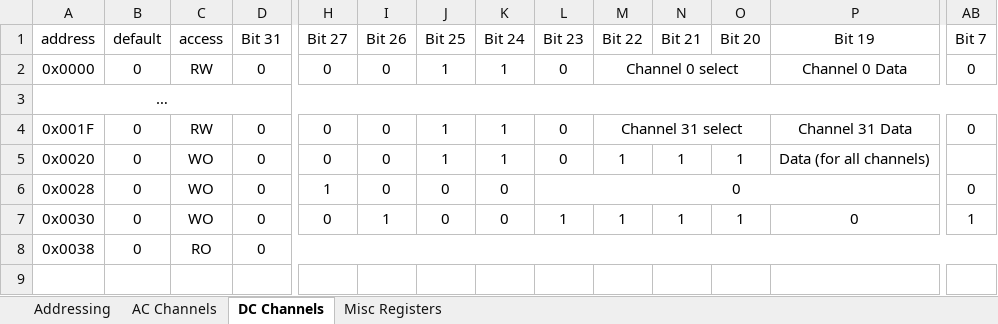
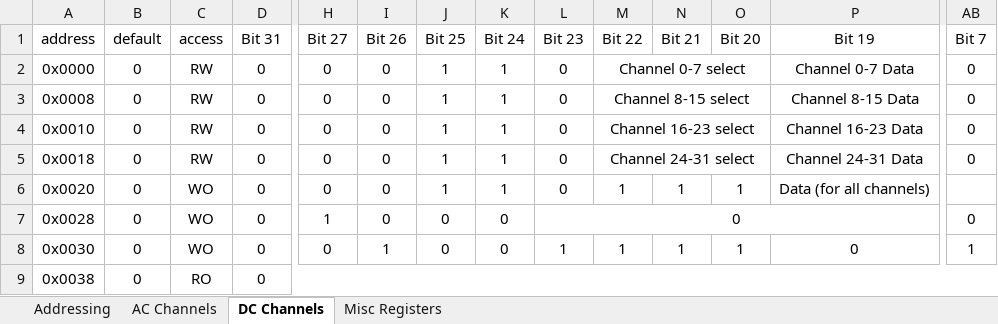
Before and after one commit to uw-acme/NANO_QLASER, an Excel workbook: documents/Addressing.xlsx, sheet DC Channels, drawn as a sheet; only a part is shown, gaps mark what is left out; values as stored, in another font and other column widths than the file's, no borders; removed rows and columns are numbered as before the commit, all else as after; rows hold the shown columns only; the diff names each change by its address in the sheet, - before the commit and + after, or states it on an @@ line.

```diff
--- a/documents/Addressing.xlsx (sheet DC Channels)
+++ b/documents/Addressing.xlsx (sheet DC Channels)
-M2 (Bit 22): Channel 0 select
+M2 (Bit 22): Channel 0-7 select
-P2 (Bit 19): Channel 0 Data
+P2 (Bit 19): Channel 0-7 Data
-row 3: …
+row 3: 0x0008 | 0 | RW | 0 | 0 | 0 | 1 | 1 | 0 | Channel 8-15 select |  |  | Channel 8-15 Data | 0
-A4 (address): 0x001F
+A4 (address): 0x0010
-M4 (Bit 22): Channel 31 select
+M4 (Bit 22): Channel 16-23 select
-P4 (Bit 19): Channel 31 Data
+P4 (Bit 19): Channel 16-23 Data
+row 5: 0x0018 | 0 | RW | 0 | 0 | 0 | 1 | 1 | 0 | Channel 24-31 select |  |  | Channel 24-31 Data | 0
```
Also changed, not shown: sheet AC Channels, sheet Misc Registers, 18 other files.
